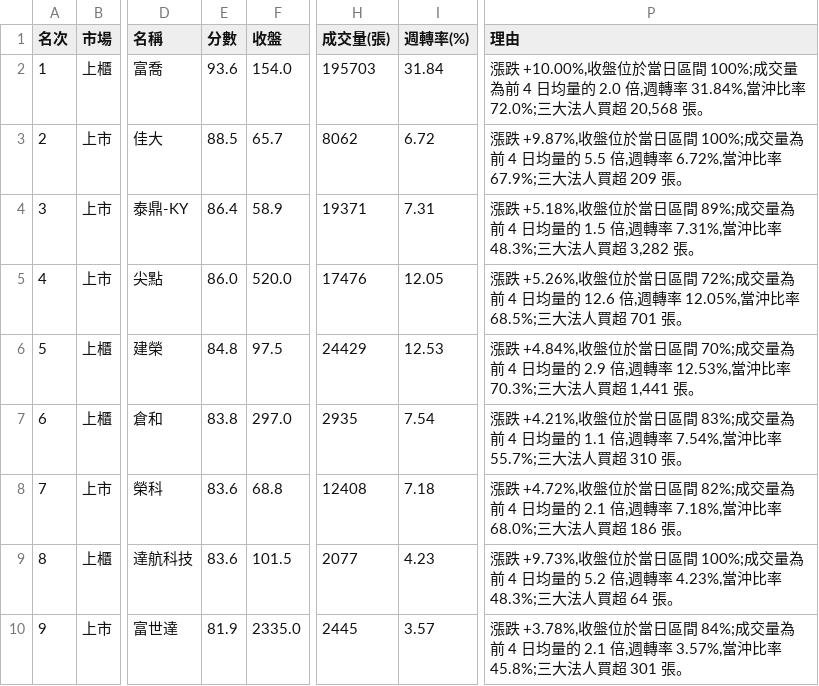
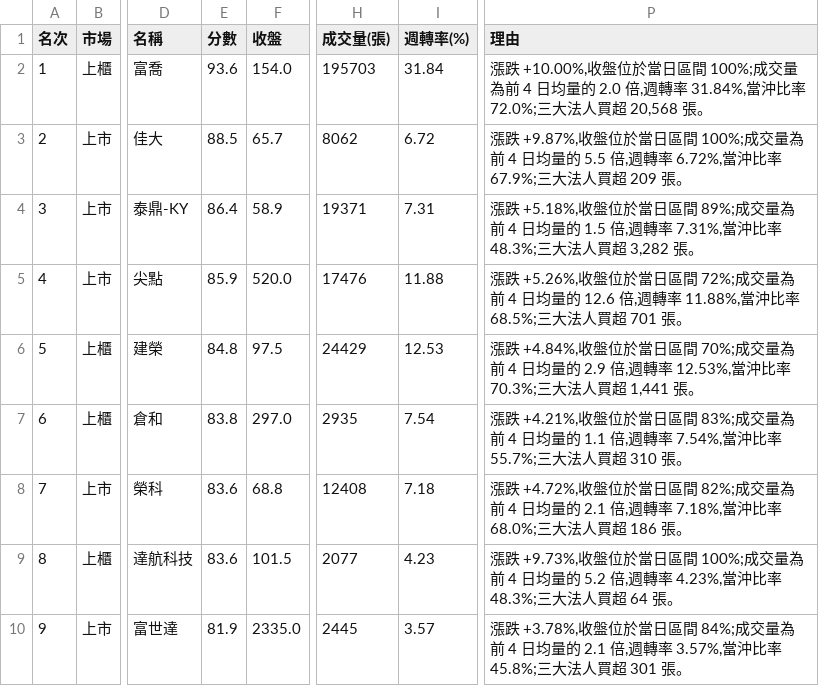
Before and after one commit to rank355297-Mark/stock_chips, a CSV file: twse_20261019/當沖做多20.csv, drawn as a sheet; only a part is shown, gaps mark what is left out; the diff names each change by its address in the sheet, - before the commit and + after, or states it on an @@ line.

```diff
--- a/twse_20261019/當沖做多20.csv
+++ b/twse_20261019/當沖做多20.csv
-E5 (分數): 86.0
+E5 (分數): 85.9
-I5 (週轉率(%)): 12.05
+I5 (週轉率(%)): 11.88
-P5 (理由): …週轉率 12.05%,當沖比率…
+P5 (理由): …週轉率 11.88%,當沖比率…
```
Also changed, not shown: twse_20261016/當沖做空20.csv, twse_20261019/當沖做空20.csv, 16 other files.
